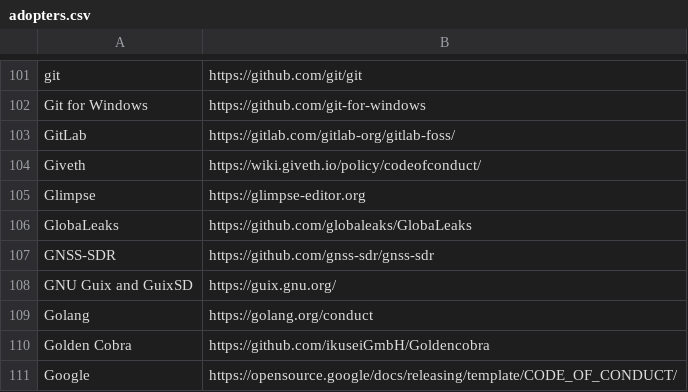
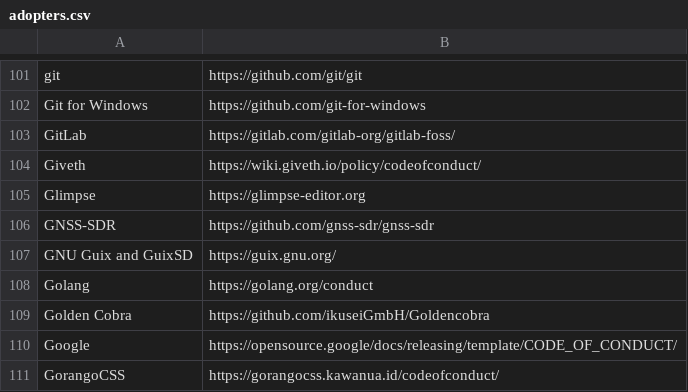
Before and after one commit to EthicalSource/contributor_covenant, a CSV file: static/adopters.csv, drawn as a sheet; only a part is shown, gaps mark what is left out; the shorter side is filled out with more unchanged rows.

Commit message:
Revert "Add GlobaLeaks project to adopters"

```diff
--- a/static/adopters.csv
+++ b/static/adopters.csv
@@ -105,3 +105,2 @@ Giveth, https://wiki.giveth.io/policy/codeofconduct/
 Glimpse, https://glimpse-editor.org
-GlobaLeaks, https://github.com/globaleaks/GlobaLeaks
 GNSS-SDR, https://github.com/gnss-sdr/gnss-sdr
```
